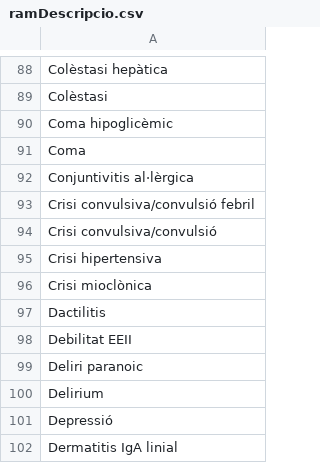
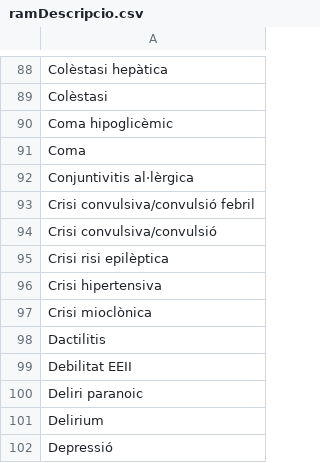
Before and after one commit to montaneva/FVcsv, a CSV file: ramDescripcio.csv, drawn as a sheet; only a part is shown, gaps mark what is left out; the shorter side is filled out with more unchanged rows.

Commit message:
Update ramDescripcio.csv

```diff
--- a/ramDescripcio.csv
+++ b/ramDescripcio.csv
@@ -94,2 +94,3 @@ Crisi convulsiva/convulsió febril,
 Crisi convulsiva/convulsió,
+Crisi risi epilèptica,
 Crisi hipertensiva,
```
